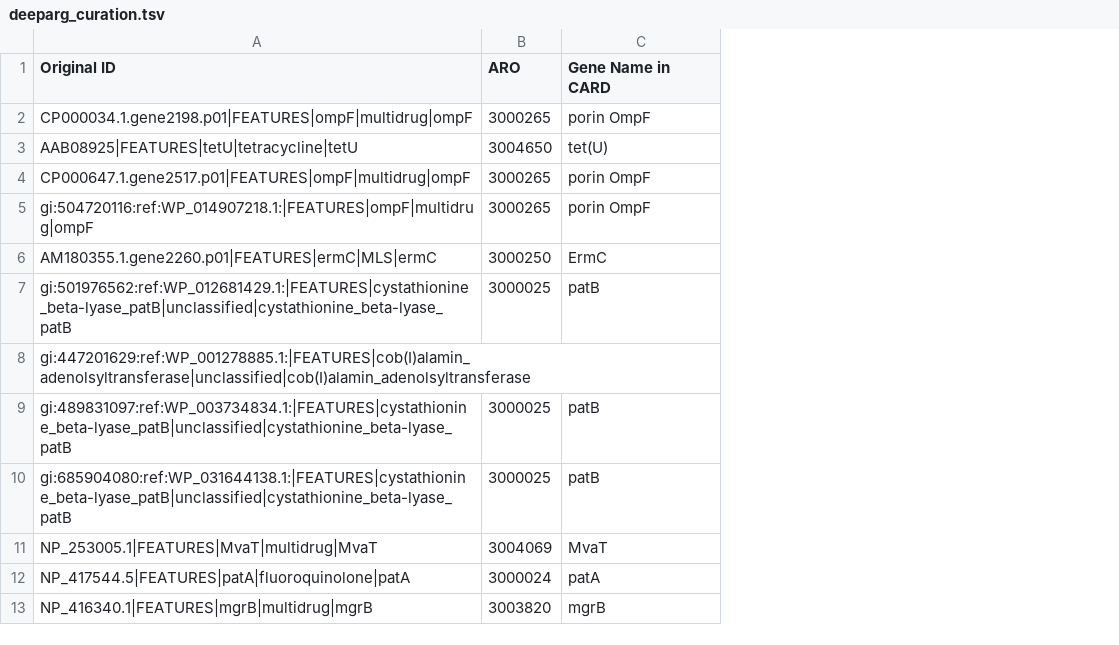
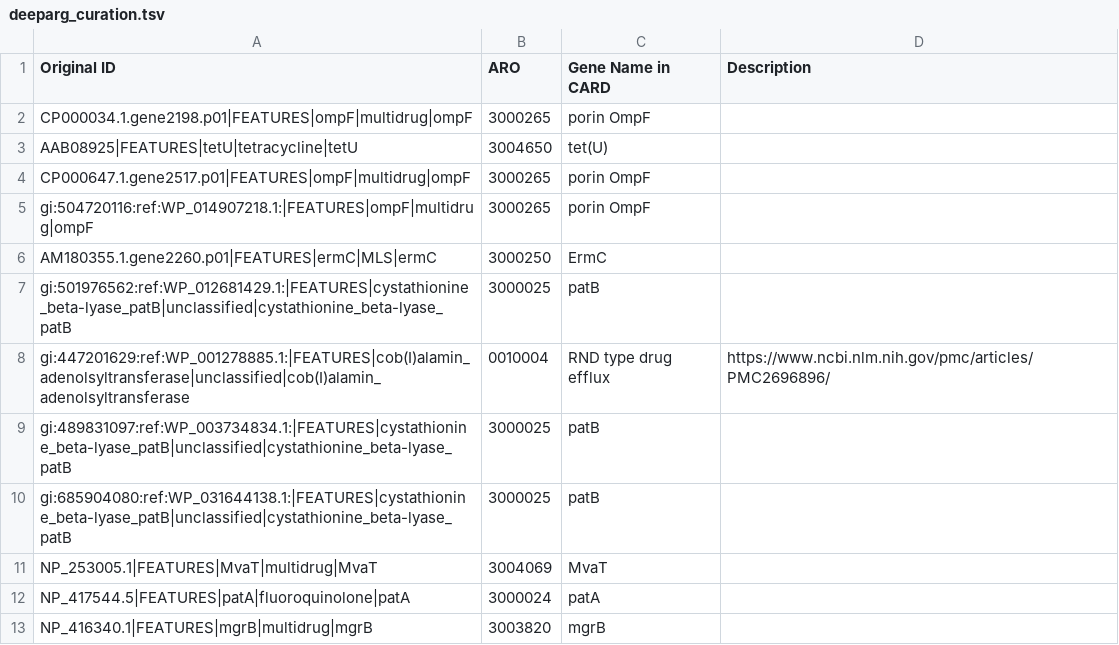
Before and after one commit to BigDataBiology/argNorm, a TSV file: argnorm/data/manual_curation/deeparg_curation.tsv, drawn as a sheet; the diff names each change by its address in the sheet, - before the commit and + after, or states it on an @@ line.

Commit message:
ADD mising deeparg manual curation

```diff
--- a/argnorm/data/manual_curation/deeparg_curation.tsv
+++ b/argnorm/data/manual_curation/deeparg_curation.tsv
+column D (Description), row 8: https://www.ncbi.nlm.nih.gov/pmc/articles/PMC2696896/
-B8 (ARO): (empty)
+B8 (ARO): 0010004
-C8 (Gene Name in CARD): (empty)
+C8 (Gene Name in CARD): RND type drug efflux
```
Also changed, not shown: 1 other file.
